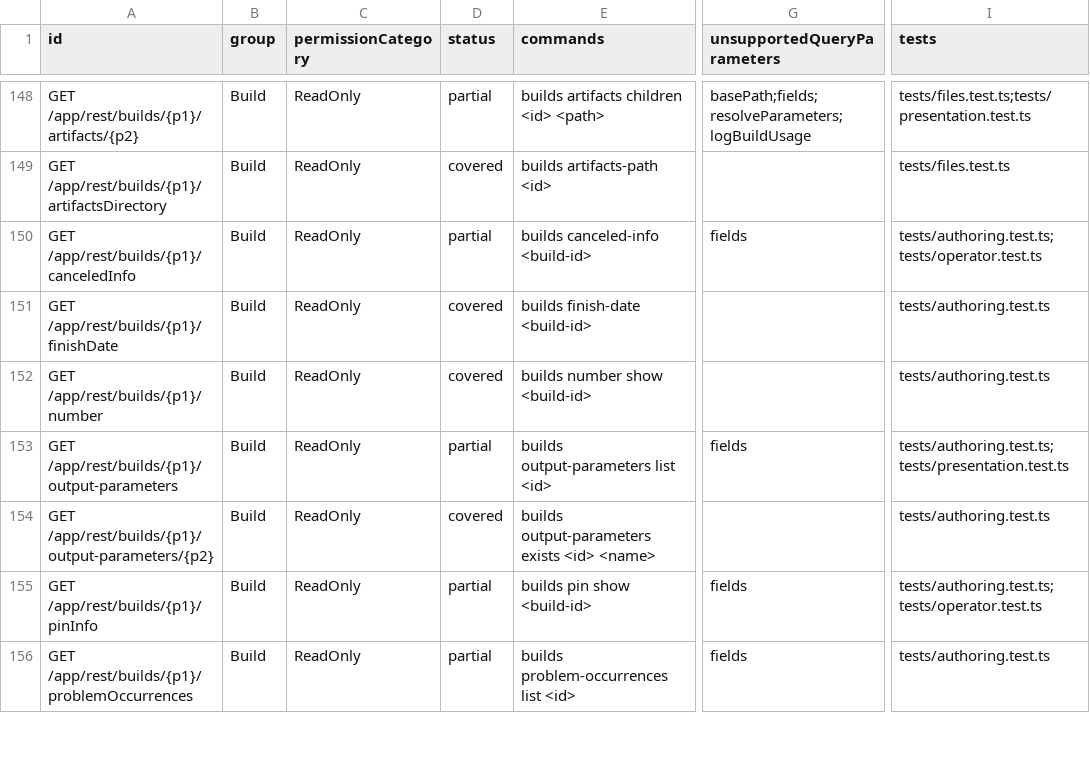
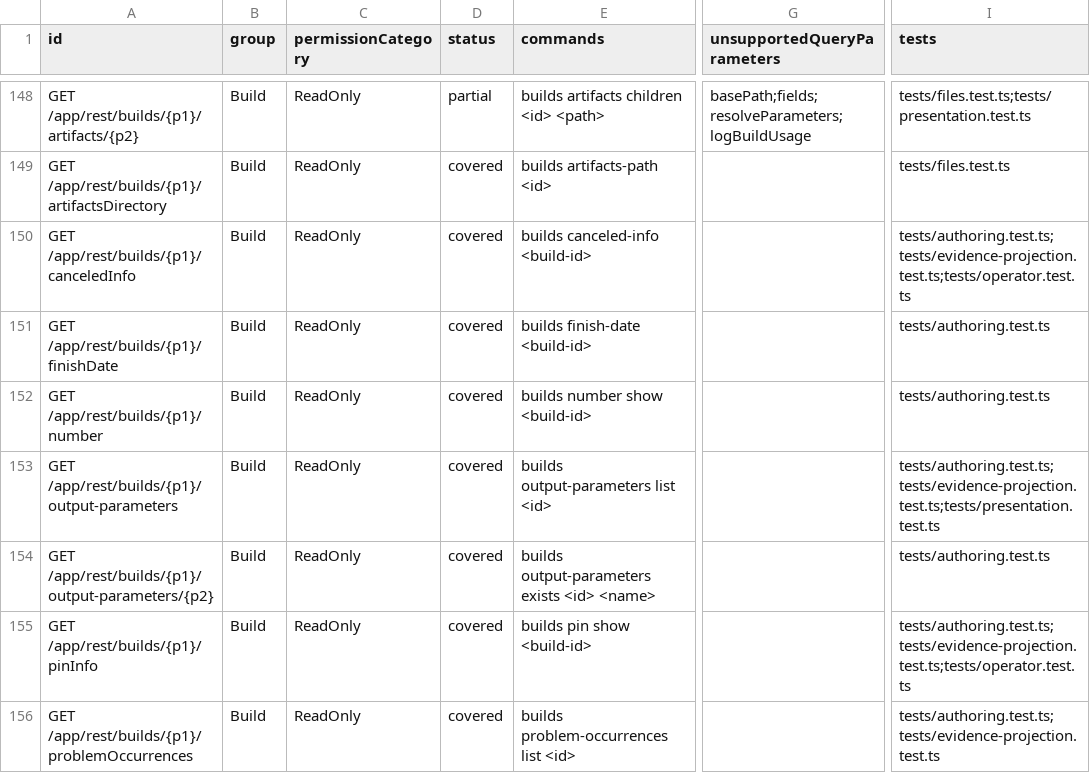
Before and after one commit to iXab3r/teamcity-cli, a TSV file: docs/rest-api-coverage/current/coverage.tsv, drawn as a sheet; only a part is shown, gaps mark what is left out; the diff covers the shown part only; the diff names each change by its address in the sheet, - before the commit and + after, or states it on an @@ line.

Commit message:
docs: regenerate REST coverage after US-002

```diff
--- a/docs/rest-api-coverage/current/coverage.tsv
+++ b/docs/rest-api-coverage/current/coverage.tsv
-D150 (status): partial
+D150 (status): covered
-G150 (unsupportedQueryParameters): fields
+G150 (unsupportedQueryParameters): (empty)
-I150 (tests): tests/authoring.test.ts;tests/operator.test.ts
+I150 (tests): tests/authoring.test.ts;tests/evidence-projection.test.ts;tests/operator.test.ts
-D153 (status): partial
+D153 (status): covered
-G153 (unsupportedQueryParameters): fields
+G153 (unsupportedQueryParameters): (empty)
-I153 (tests): tests/authoring.test.ts;tests/presentation.test.ts
+I153 (tests): tests/authoring.test.ts;tests/evidence-projection.test.ts;tests/presentation.test.ts
-D155:D156 (status): partial
+D155:D156 (status): covered
-G155:G156 (unsupportedQueryParameters): fields
+G155:G156 (unsupportedQueryParameters): (empty)
-I155 (tests): tests/authoring.test.ts;tests/operator.test.ts
+I155 (tests): tests/authoring.test.ts;tests/evidence-projection.test.ts;tests/operator.test.ts
-I156 (tests): tests/authoring.test.ts
+I156 (tests): tests/authoring.test.ts;tests/evidence-projection.test.ts
```
Also changed, not shown: 18 edited cells elsewhere in this file, 2 other files.
